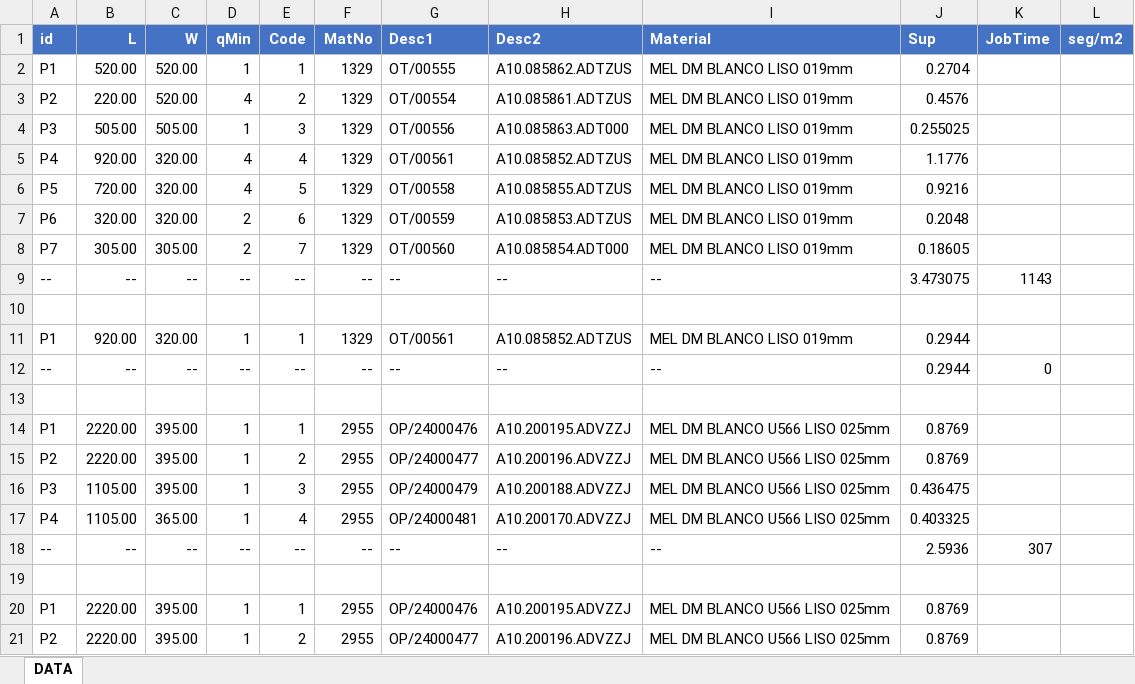
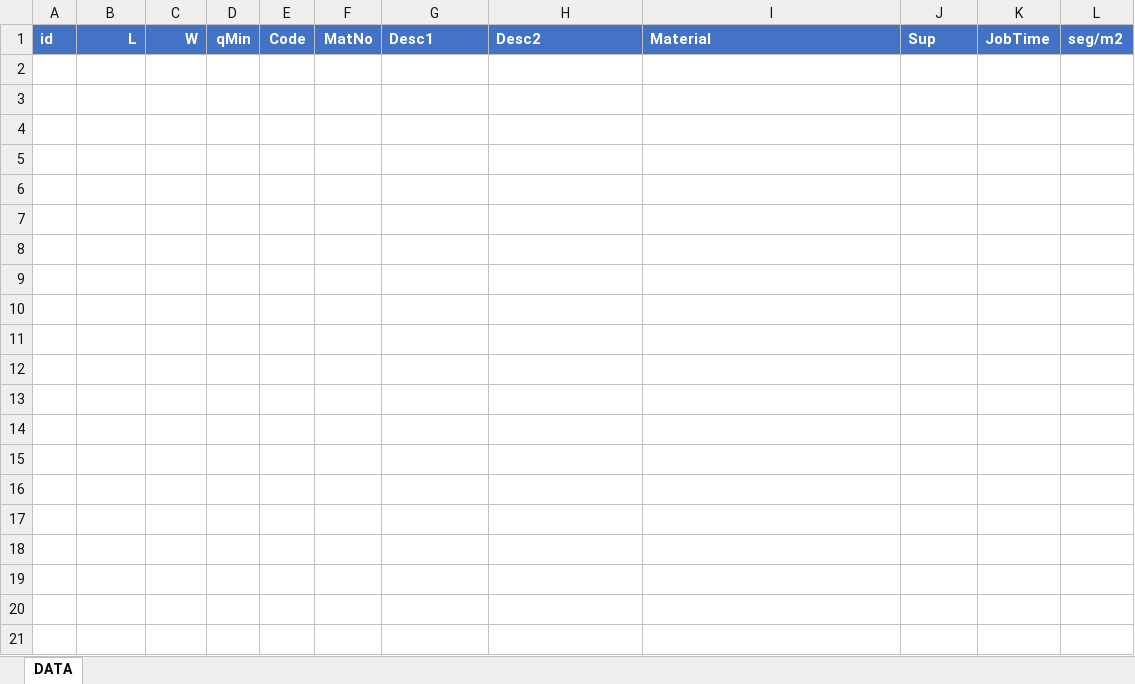
Before and after one commit to onduex/apps-insca, an Excel workbook: xml2excel/Tiempos seccionadora.xlsx, sheet DATA, drawn as a sheet; only a part is shown; values as stored, in another font and other column widths than the file's, no borders; the diff covers the shown part only; the diff names each change by its address in the sheet, - before the commit and + after, or states it on an @@ line.

Commit message:
[IMP] xml2excel update

```diff
--- a/xml2excel/Tiempos seccionadora.xlsx (sheet DATA)
+++ b/xml2excel/Tiempos seccionadora.xlsx (sheet DATA)
-row 2: P1 | 520.00 | 520.00 | 1 | 1 | 1329 | OT/00555 | A10.085862.ADTZUS | MEL DM BLANCO LISO 019mm | 0.2704
-row 3: P2 | 220.00 | 520.00 | 4 | 2 | 1329 | OT/00554 | A10.085861.ADTZUS | MEL DM BLANCO LISO 019mm | 0.4576
-row 4: P3 | 505.00 | 505.00 | 1 | 3 | 1329 | OT/00556 | A10.085863.ADT000 | MEL DM BLANCO LISO 019mm | 0.255025
-row 5: P4 | 920.00 | 320.00 | 4 | 4 | 1329 | OT/00561 | A10.085852.ADTZUS | MEL DM BLANCO LISO 019mm | 1.1776
-row 6: P5 | 720.00 | 320.00 | 4 | 5 | 1329 | OT/00558 | A10.085855.ADTZUS | MEL DM BLANCO LISO 019mm | 0.9216
-row 7: P6 | 320.00 | 320.00 | 2 | 6 | 1329 | OT/00559 | A10.085853.ADTZUS | MEL DM BLANCO LISO 019mm | 0.2048
-row 8: P7 | 305.00 | 305.00 | 2 | 7 | 1329 | OT/00560 | A10.085854.ADT000 | MEL DM BLANCO LISO 019mm | 0.18605
-row 9: -- | -- | -- | -- | -- | -- | -- | -- | -- | 3.473075 | 1143
-row 10: (empty)
-row 11: P1 | 920.00 | 320.00 | 1 | 1 | 1329 | OT/00561 | A10.085852.ADTZUS | MEL DM BLANCO LISO 019mm | 0.2944
-row 12: -- | -- | -- | -- | -- | -- | -- | -- | -- | 0.2944 | 0
-row 13: (empty)
-row 14: P1 | 2220.00 | 395.00 | 1 | 1 | 2955 | OP/24000476 | A10.200195.ADVZZJ | MEL DM BLANCO U566 LISO 025mm | 0.8769
-row 15: P2 | 2220.00 | 395.00 | 1 | 2 | 2955 | OP/24000477 | A10.200196.ADVZZJ | MEL DM BLANCO U566 LISO 025mm | 0.8769
-row 16: P3 | 1105.00 | 395.00 | 1 | 3 | 2955 | OP/24000479 | A10.200188.ADVZZJ | MEL DM BLANCO U566 LISO 025mm | 0.436475
-row 17: P4 | 1105.00 | 365.00 | 1 | 4 | 2955 | OP/24000481 | A10.200170.ADVZZJ | MEL DM BLANCO U566 LISO 025mm | 0.403325
-row 18: -- | -- | -- | -- | -- | -- | -- | -- | -- | 2.5936 | 307
-row 19: (empty)
-row 20: P1 | 2220.00 | 395.00 | 1 | 1 | 2955 | OP/24000476 | A10.200195.ADVZZJ | MEL DM BLANCO U566 LISO 025mm | 0.8769
-row 21: P2 | 2220.00 | 395.00 | 1 | 2 | 2955 | OP/24000477 | A10.200196.ADVZZJ | MEL DM BLANCO U566 LISO 025mm | 0.8769
```
Also changed, not shown: 9 removed rows elsewhere in this sheet.
